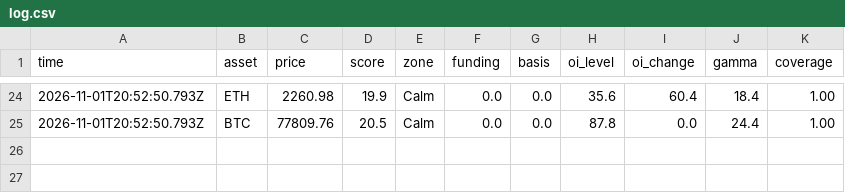
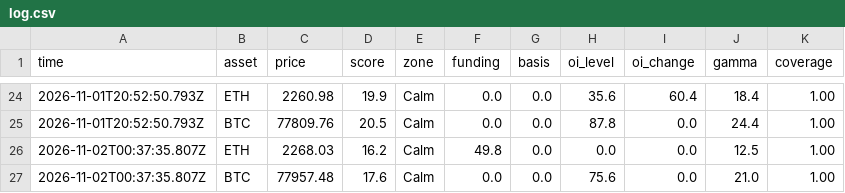
Before and after one commit to masked1987/fragility, a CSV file: log.csv, drawn as a sheet; only a part is shown, gaps mark what is left out.

```diff
--- a/log.csv
+++ b/log.csv
@@ -25 +25,3 @@ time,asset,price,score,zone,funding,basis,oi_level,oi_change,gamma,coverage
 2026-11-01T20:52:50.793Z,BTC,77809.76,20.5,Calm,0.0,0.0,87.8,0.0,24.4,1.00
+2026-11-02T00:37:35.807Z,ETH,2268.03,16.2,Calm,49.8,0.0,0.0,0.0,12.5,1.00
+2026-11-02T00:37:35.807Z,BTC,77957.48,17.6,Calm,0.0,0.0,75.6,0.0,21.0,1.00
```
Also changed, not shown: 1 other file.
